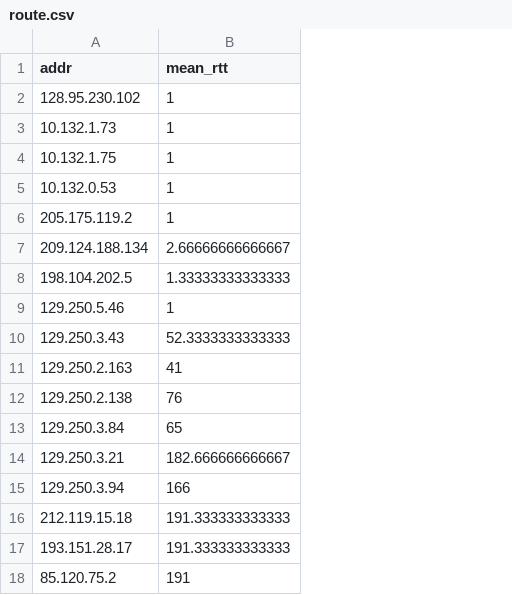
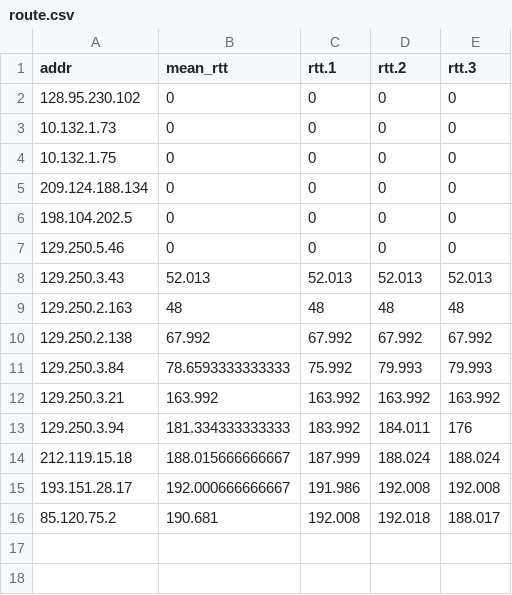
Before and after one commit to brianhigh/visual-tracerouter, a CSV file: data/www_gov_ro/route.csv, drawn as a sheet; removed rows and columns are numbered as before the commit, all else as after; the diff names each change by its address in the sheet, - before the commit and + after, or states it on an @@ line.

```diff
--- a/data/www_gov_ro/route.csv
+++ b/data/www_gov_ro/route.csv
+column C (rtt.1), rows 2-16: 0 | 0 | 0 | 0 | 0 | 0 | 52.013 | 48 | 67.992 | 75.992 | 163.992 | 183.992 | 187.999 | 191.986 | 192.008
+column D (rtt.2), rows 2-16: 0 | 0 | 0 | 0 | 0 | 0 | 52.013 | 48 | 67.992 | 79.993 | 163.992 | 184.011 | 188.024 | 192.008 | 192.018
+column E (rtt.3), rows 2-16: 0 | 0 | 0 | 0 | 0 | 0 | 52.013 | 48 | 67.992 | 79.993 | 163.992 | 176 | 188.024 | 192.008 | 188.017
-B2:B4 (mean_rtt): 1
+B2:B4 (mean_rtt): 0
-row 5: 10.132.0.53 | 1
-row 6: 205.175.119.2 | 1
-B5 (mean_rtt): 2.66666666666667
+B5 (mean_rtt): 0
-B6 (mean_rtt): 1.33333333333333
+B6 (mean_rtt): 0
-B7 (mean_rtt): 1
+B7 (mean_rtt): 0
-B8 (mean_rtt): 52.3333333333333
+B8 (mean_rtt): 52.013
-B9 (mean_rtt): 41
+B9 (mean_rtt): 48
-B10 (mean_rtt): 76
+B10 (mean_rtt): 67.992
-B11 (mean_rtt): 65
+B11 (mean_rtt): 78.6593333333333
-B12 (mean_rtt): 182.666666666667
+B12 (mean_rtt): 163.992
-B13 (mean_rtt): 166
+B13 (mean_rtt): 181.334333333333
-B14 (mean_rtt): 191.333333333333
+B14 (mean_rtt): 188.015666666667
-B15 (mean_rtt): 191.333333333333
+B15 (mean_rtt): 192.000666666667
-B16 (mean_rtt): 191
+B16 (mean_rtt): 190.681
```
Also changed, not shown: data/www_cubagob_cu/ipinfo.csv, data/www_gov_bb/route.csv, 20 other files.
